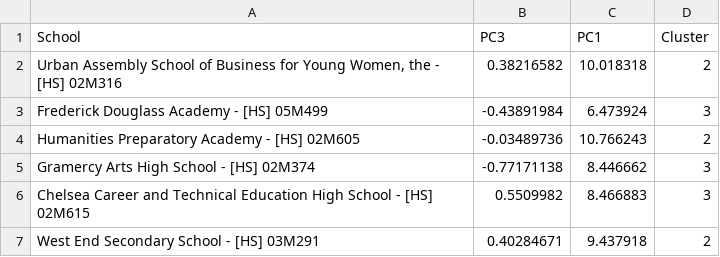
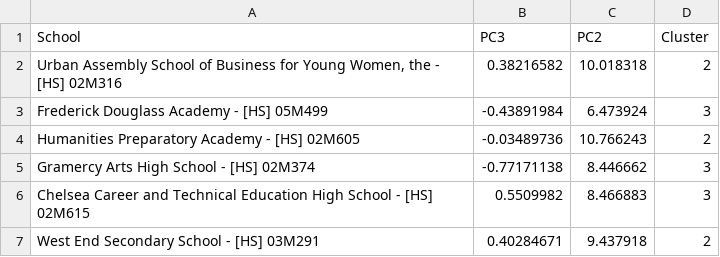
Before and after one commit to sandrazelen/Impact-of-Subway-Station-Centrality-on-Manhattan-Public-High-School-Performance, a CSV file: datasets/3_clusters_pc3.csv, drawn as a sheet; only a part is shown.

Commit message:
Update 3_clusters_pc3.csv

```diff
--- a/datasets/3_clusters_pc3.csv
+++ b/datasets/3_clusters_pc3.csv
@@ -1,2 +1,2 @@
-School,PC3,PC1,Cluster
+School,PC3,PC2,Cluster
 "Urban Assembly School of Business for Young Women, the - [HS] 02M316",0.38216582,10.018318,2
```
